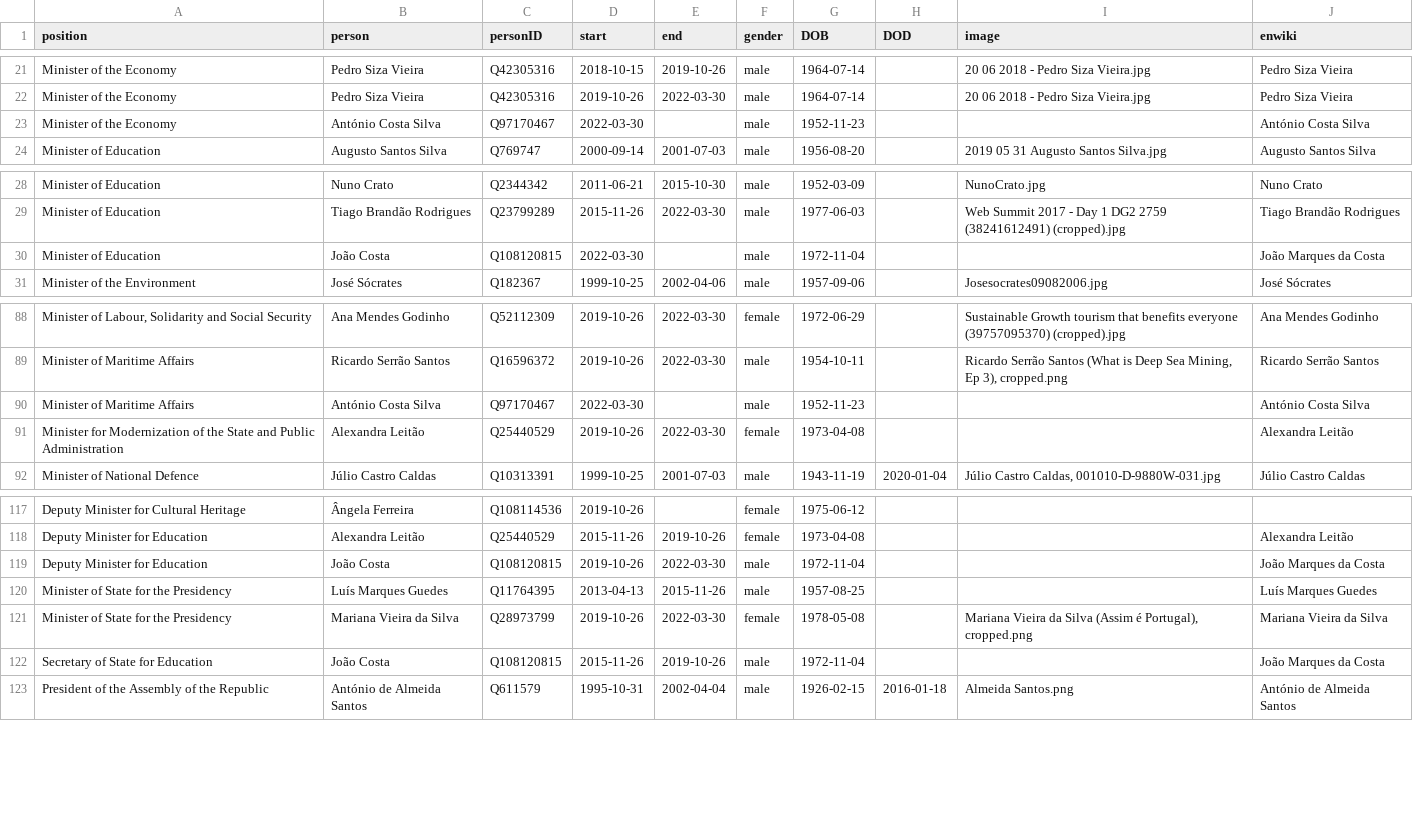
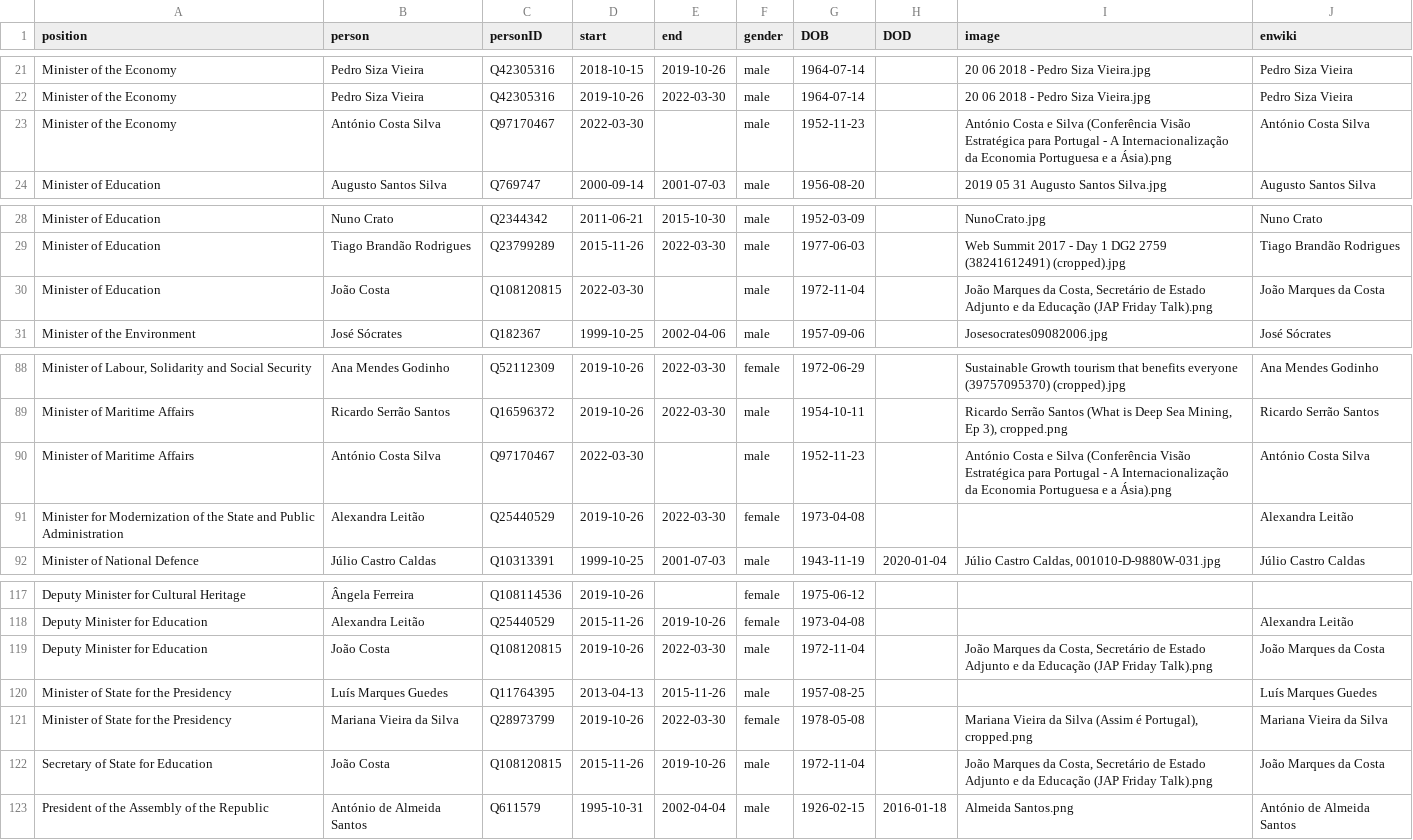
Before and after one commit to every-politician-scrapers/portugal-cabinet, a CSV file: html/holders21.csv, drawn as a sheet; only a part is shown, gaps mark what is left out; the diff names each change by its address in the sheet, - before the commit and + after, or states it on an @@ line.

```diff
--- a/html/holders21.csv
+++ b/html/holders21.csv
-I23 (image): (empty)
+I23 (image): António Costa e Silva (Conferência Visão Estratégica para Portugal - A Internacionalização da Economia Portuguesa e a Ásia).png
-I30 (image): (empty)
+I30 (image): João Marques da Costa, Secretário de Estado Adjunto e da Educação (JAP Friday Talk).png
-I90 (image): (empty)
+I90 (image): António Costa e Silva (Conferência Visão Estratégica para Portugal - A Internacionalização da Economia Portuguesa e a Ásia).png
-I119 (image): (empty)
+I119 (image): João Marques da Costa, Secretário de Estado Adjunto e da Educação (JAP Friday Talk).png
-I122 (image): (empty)
+I122 (image): João Marques da Costa, Secretário de Estado Adjunto e da Educação (JAP Friday Talk).png
```
Also changed, not shown: html/current.csv.
